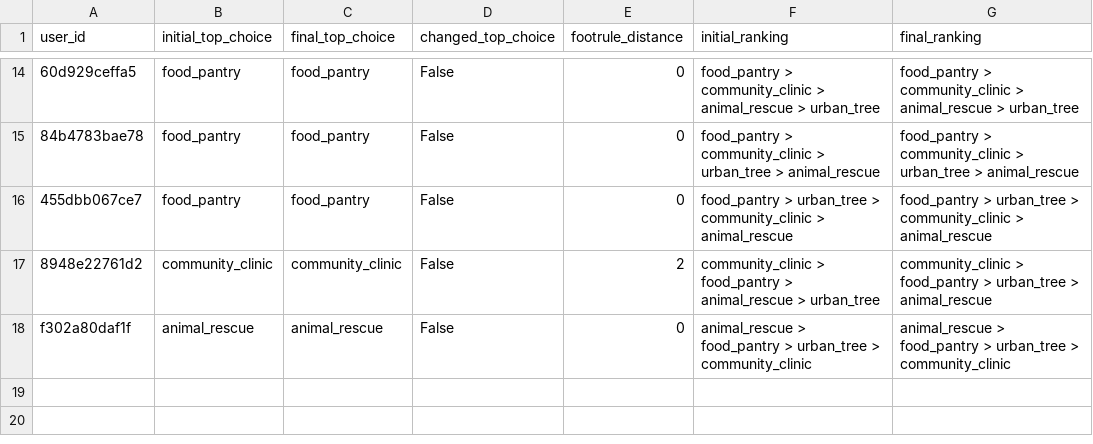
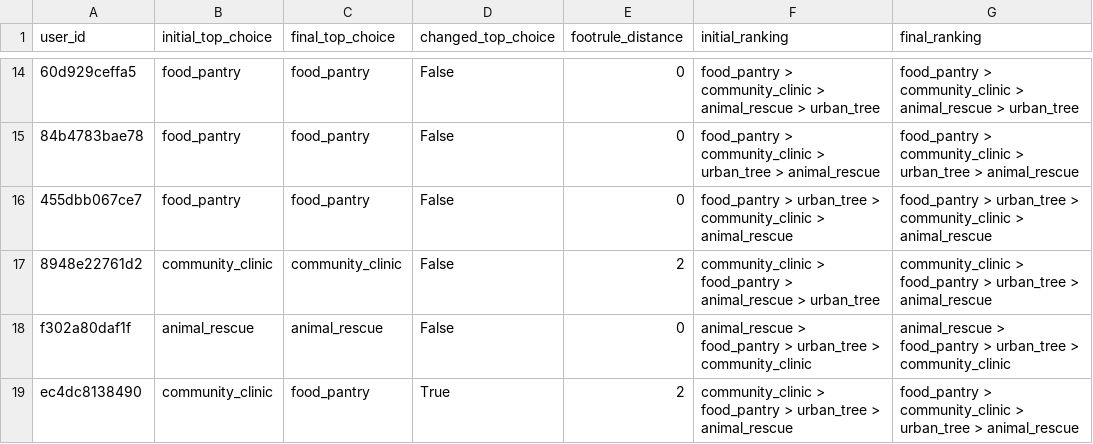
Before and after one commit to maria-milosh/harmonica-mcp-experiments, a CSV file: analysis/output/phase2_participant_changes.csv, drawn as a sheet; only a part is shown, gaps mark what is left out; the diff names each change by its address in the sheet, - before the commit and + after, or states it on an @@ line.

```diff
--- a/analysis/output/phase2_participant_changes.csv
+++ b/analysis/output/phase2_participant_changes.csv
+row 19: ec4dc8138490 | community_clinic | food_pantry | True | 2 | community_clinic > food_pantry > urban_tree > animal_rescue | food_pantry > community_clinic > urban_tree > animal_rescue
```
Also changed, not shown: analysis/output/phase1_participant_stats.csv, analysis/output/phase2_final_voting_rules.csv, 52 other files.
